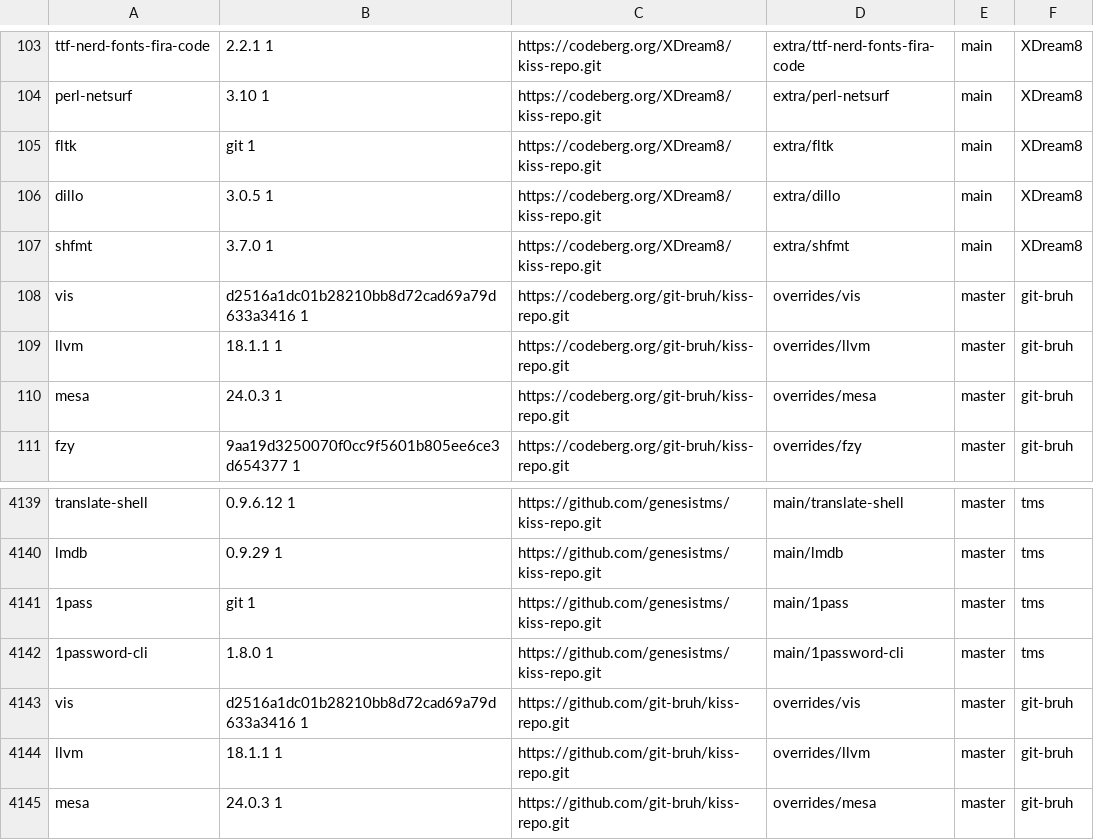
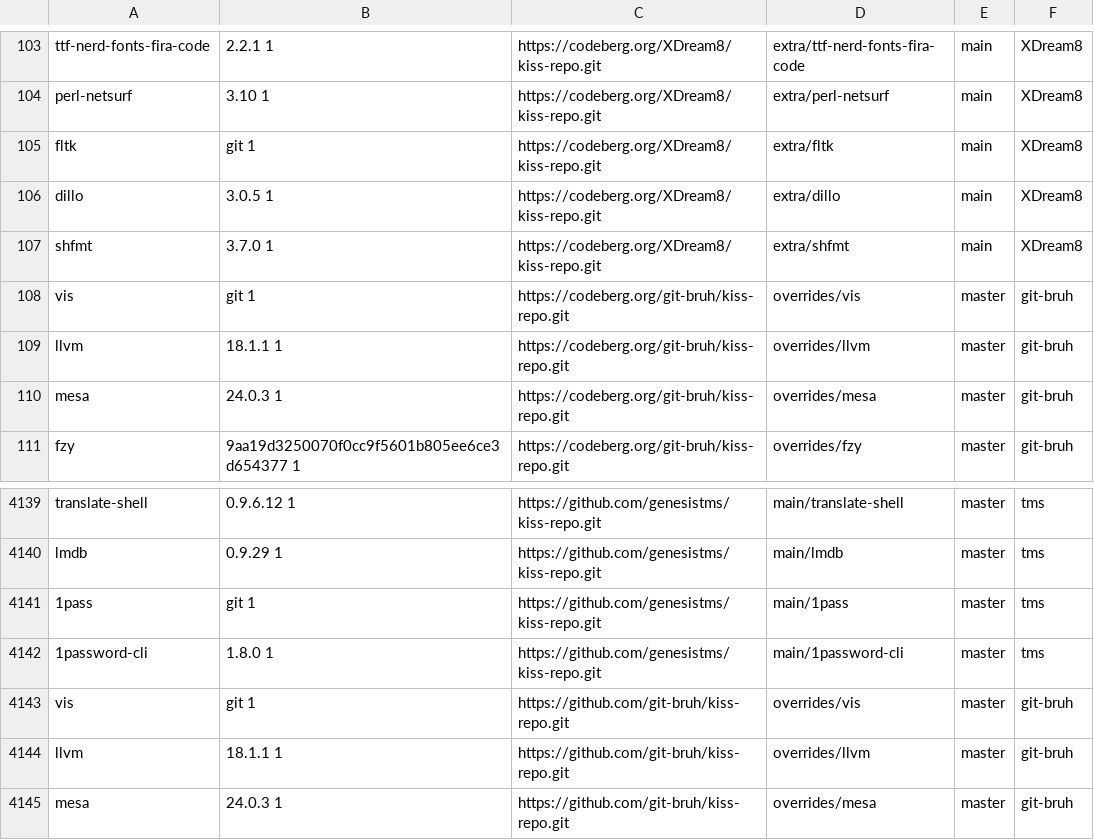
Before and after one commit to aabacchus/kiss-find, a CSV file: db.csv, drawn as a sheet; only a part is shown, gaps mark what is left out.

Commit message:
Deploying to gh-pages from @ aabacchus/kiss-find@5eac5d3d500d6a782c8d4753e95008ae5da86aee 🚀

```diff
--- a/db.csv
+++ b/db.csv
@@ -107,3 +107,3 @@ dillo,3.0.5 1,https://codeberg.org/XDream8/kiss-repo.git,extra/dillo,main,"XDrea
 shfmt,3.7.0 1,https://codeberg.org/XDream8/kiss-repo.git,extra/shfmt,main,"XDream8"
-vis,d2516a1dc01b28210bb8d72cad69a79d633a3416 1,https://codeberg.org/git-bruh/kiss-repo.git,overrides/vis,master,"git-bruh"
+vis,git 1,https://codeberg.org/git-bruh/kiss-repo.git,overrides/vis,master,"git-bruh"
 llvm,18.1.1 1,https://codeberg.org/git-bruh/kiss-repo.git,overrides/llvm,master,"git-bruh"
@@ -4142,3 +4142,3 @@ lmdb, 0.9.29 1,https://github.com/genesistms/kiss-repo.git,main/lmdb,master,"tms
 1password-cli,1.8.0 1,https://github.com/genesistms/kiss-repo.git,main/1password-cli,master,"tms"
-vis,d2516a1dc01b28210bb8d72cad69a79d633a3416 1,https://github.com/git-bruh/kiss-repo.git,overrides/vis,master,"git-bruh"
+vis,git 1,https://github.com/git-bruh/kiss-repo.git,overrides/vis,master,"git-bruh"
 llvm,18.1.1 1,https://github.com/git-bruh/kiss-repo.git,overrides/llvm,master,"git-bruh"
```
